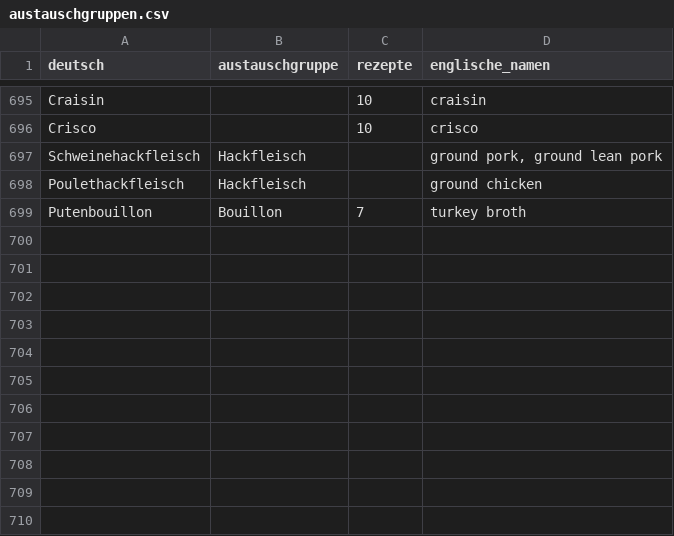
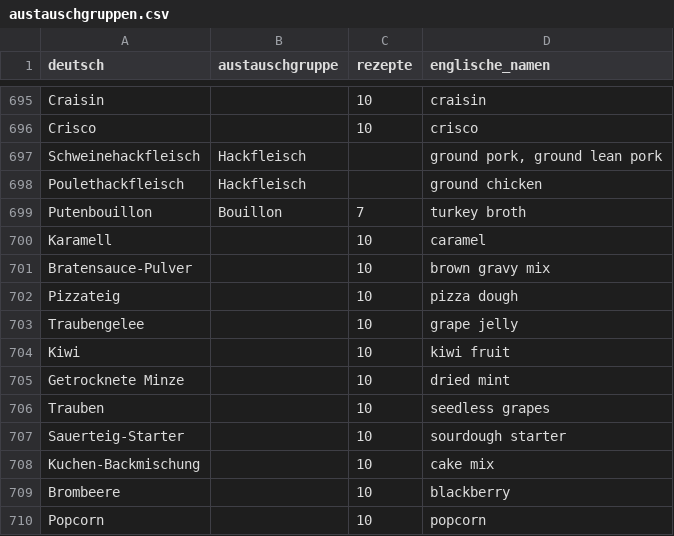
Before and after one commit to matpuente/maturarbeit_cookable, a CSV file: Datenaufbereitung/ergebnisse/austauschgruppen.csv, drawn as a sheet; only a part is shown, gaps mark what is left out; the diff names each change by its address in the sheet, - before the commit and + after, or states it on an @@ line.

```diff
--- a/Datenaufbereitung/ergebnisse/austauschgruppen.csv
+++ b/Datenaufbereitung/ergebnisse/austauschgruppen.csv
+row 700: Karamell |  | 10 | caramel
+row 701: Bratensauce-Pulver |  | 10 | brown gravy mix
+row 702: Pizzateig |  | 10 | pizza dough
+row 703: Traubengelee |  | 10 | grape jelly
+row 704: Kiwi |  | 10 | kiwi fruit
+row 705: Getrocknete Minze |  | 10 | dried mint
+row 706: Trauben |  | 10 | seedless grapes
+row 707: Sauerteig-Starter |  | 10 | sourdough starter
+row 708: Kuchen-Backmischung |  | 10 | cake mix
+row 709: Brombeere |  | 10 | blackberry
+row 710: Popcorn |  | 10 | popcorn
```
Also changed, not shown: Datenaufbereitung/ergebnisse/lagerorte.csv, Datenaufbereitung/ergebnisse/varianten_vorschlaege.csv, 3 other files.
